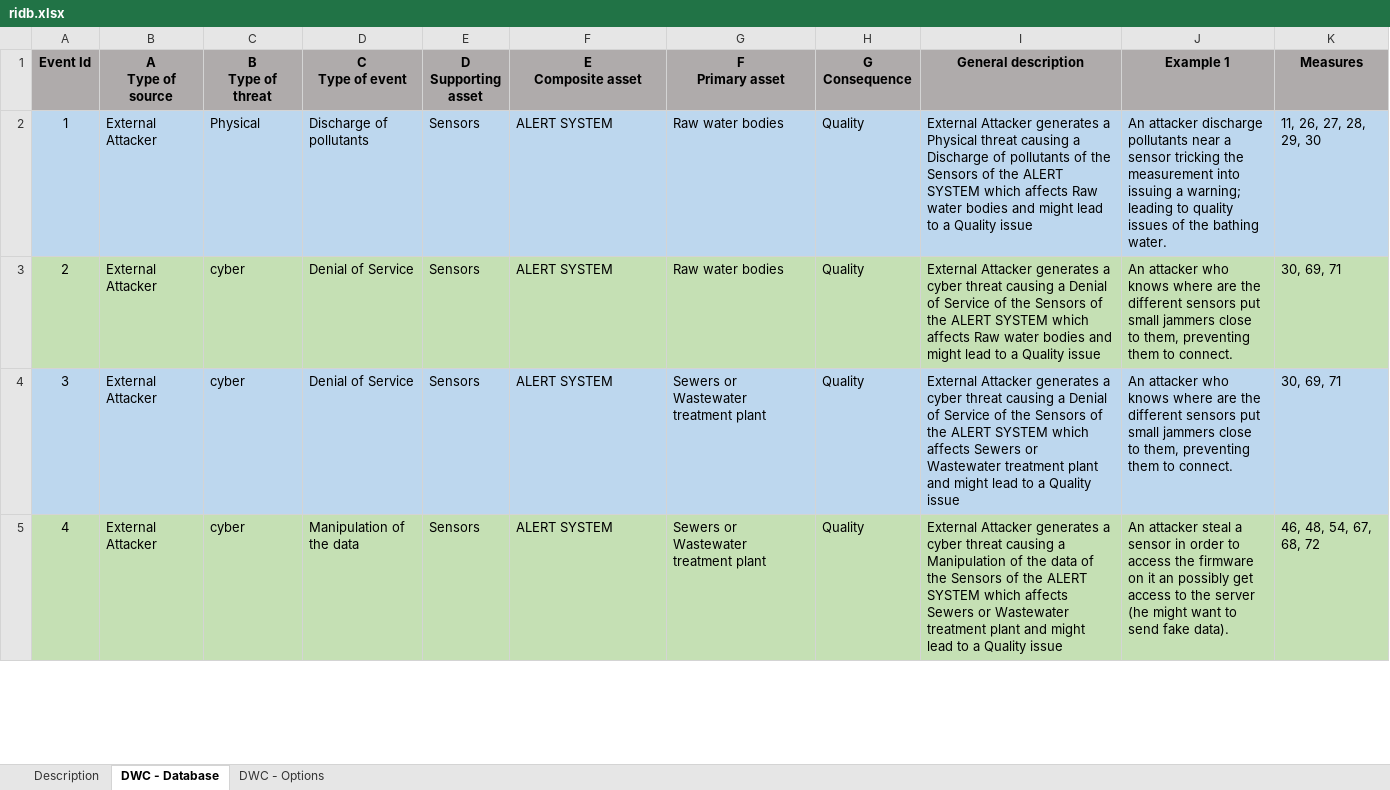
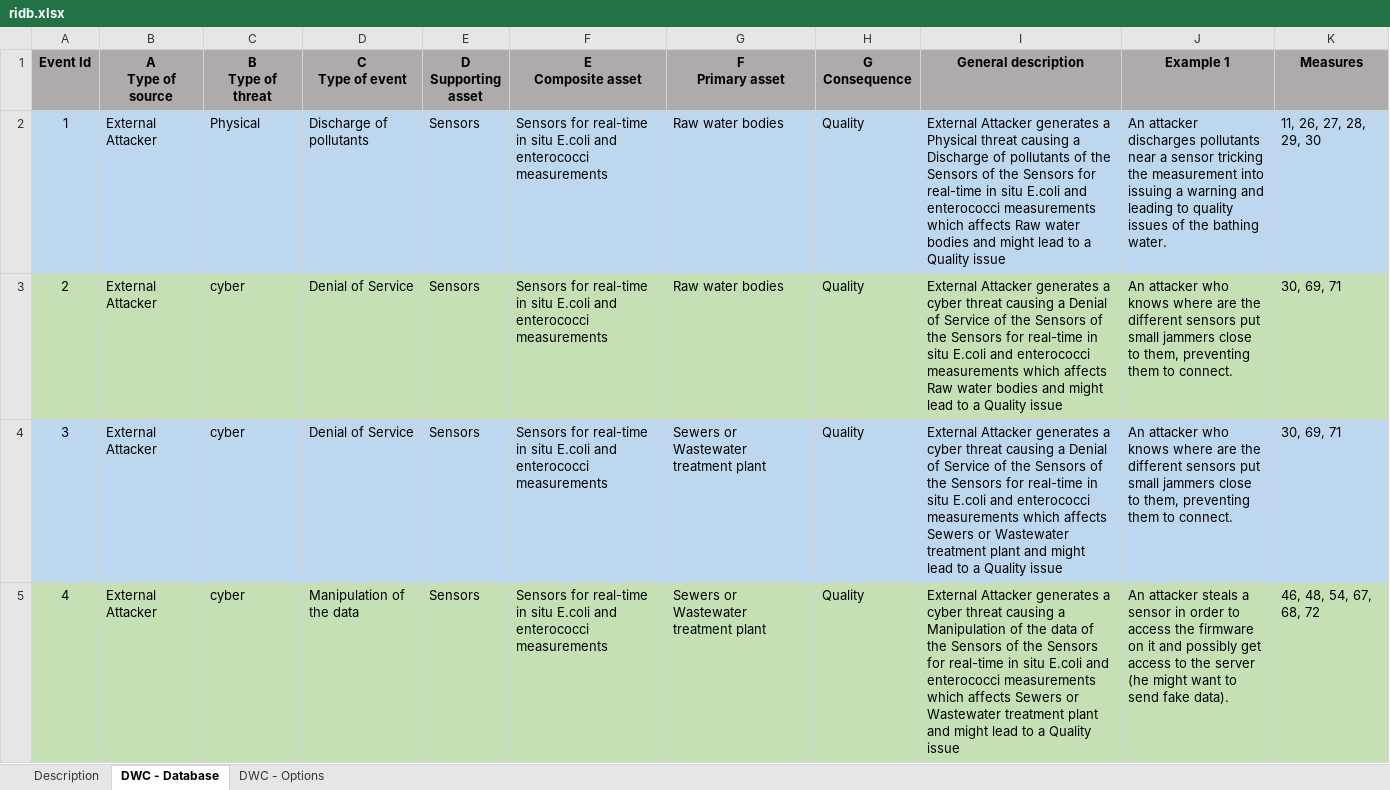
Before and after one commit to SINTEF-Infosec/dwc-risk-explorer, an Excel workbook: data/ridb.xlsx, sheet DWC - Database, drawn as a sheet; only a part is shown; values as stored, in another font and other column widths than the file's, no borders; the diff covers the shown part only; the diff names each change by its address in the sheet, - before the commit and + after, or states it on an @@ line.

```diff
--- a/data/ridb.xlsx (sheet DWC - Database)
+++ b/data/ridb.xlsx (sheet DWC - Database)
-F2:F5 (E Composite asset): ALERT SYSTEM
+F2:F5 (E Composite asset): Sensors for real-time in situ E.coli and enterococci measurements
-I2 (General description): …of the ALERT SYSTEM which affects…
+I2 (General description): …of the Sensors for real-time in situ E.coli and enterococci measurements which affects…
-J2 (Example 1): An attacker discharge pollutants near a sensor tricking the measurement into issuing a warning; leading to…
+J2 (Example 1): An attacker discharges pollutants near a sensor tricking the measurement into issuing a warning and leading to…
-I3 (General description): …of the ALERT SYSTEM which affects…
+I3 (General description): …of the Sensors for real-time in situ E.coli and enterococci measurements which affects…
-I4 (General description): …of the ALERT SYSTEM which affects…
+I4 (General description): …of the Sensors for real-time in situ E.coli and enterococci measurements which affects…
-I5 (General description): …of the ALERT SYSTEM which affects…
+I5 (General description): …of the Sensors for real-time in situ E.coli and enterococci measurements which affects…
-J5 (Example 1): An attacker steal a sensor in order to access the firmware on it an possibly get…
+J5 (Example 1): An attacker steals a sensor in order to access the firmware on it and possibly get…
```
Also changed, not shown: 174 edited cells elsewhere in this sheet, sheet DWC - Options, data/rrmd.xlsx, public/resources/ridb.xlsx, 3 other files.
